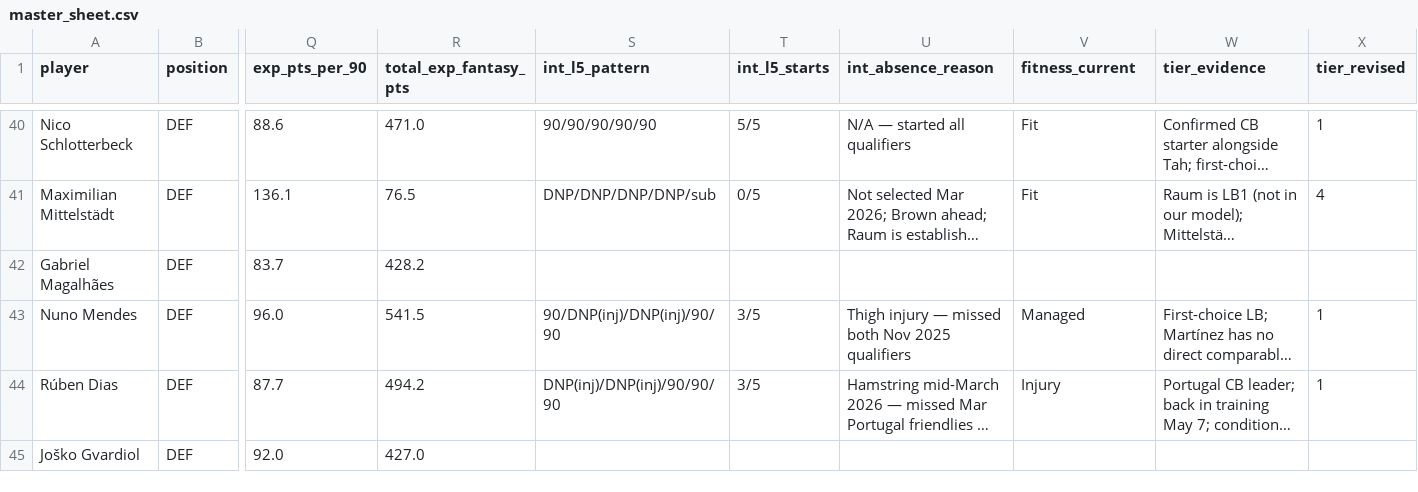
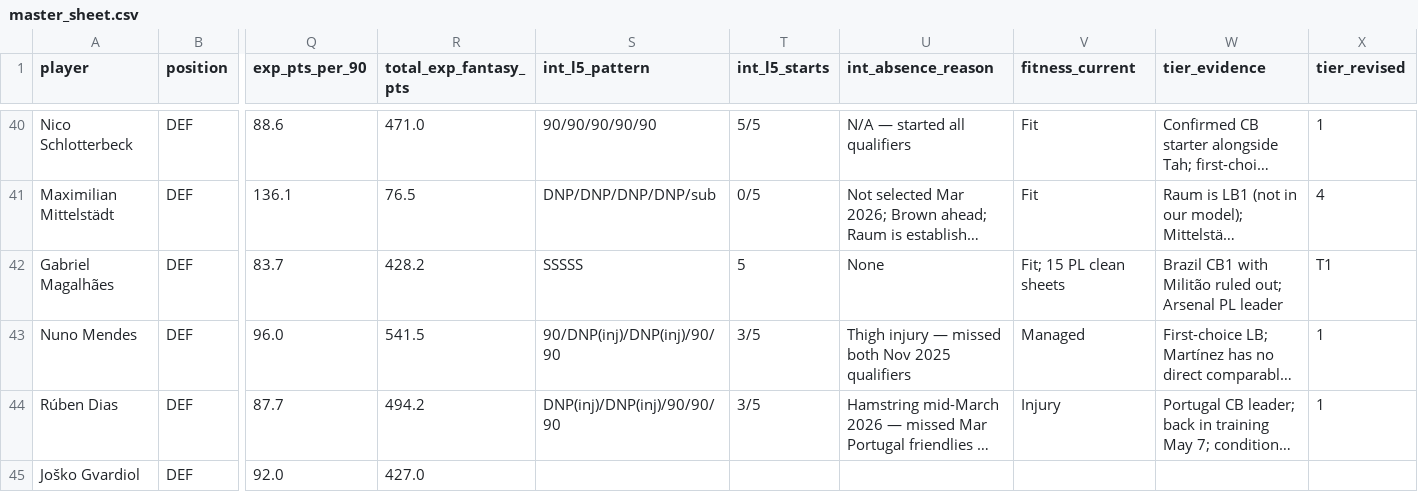
Before and after one commit to darrenedm/world_cup, a CSV file: data/master_sheet.csv, drawn as a sheet; only a part is shown, gaps mark what is left out; long unchanged cells end in …; the diff covers the shown part only; the diff names each change by its address in the sheet, - before the commit and + after, or states it on an @@ line.

```diff
--- a/data/master_sheet.csv
+++ b/data/master_sheet.csv
-S42 (int_l5_pattern): (empty)
+S42 (int_l5_pattern): SSSSS
-T42 (int_l5_starts): (empty)
+T42 (int_l5_starts): 5
-U42 (int_absence_reason): (empty)
+U42 (int_absence_reason): None
-V42 (fitness_current): (empty)
+V42 (fitness_current): Fit; 15 PL clean sheets
-W42 (tier_evidence): (empty)
+W42 (tier_evidence): Brazil CB1 with Militão ruled out; Arsenal PL leader
-X42 (tier_revised): (empty)
+X42 (tier_revised): T1
```
Also changed, not shown: 91 edited cells elsewhere in this file, 1 other file.
